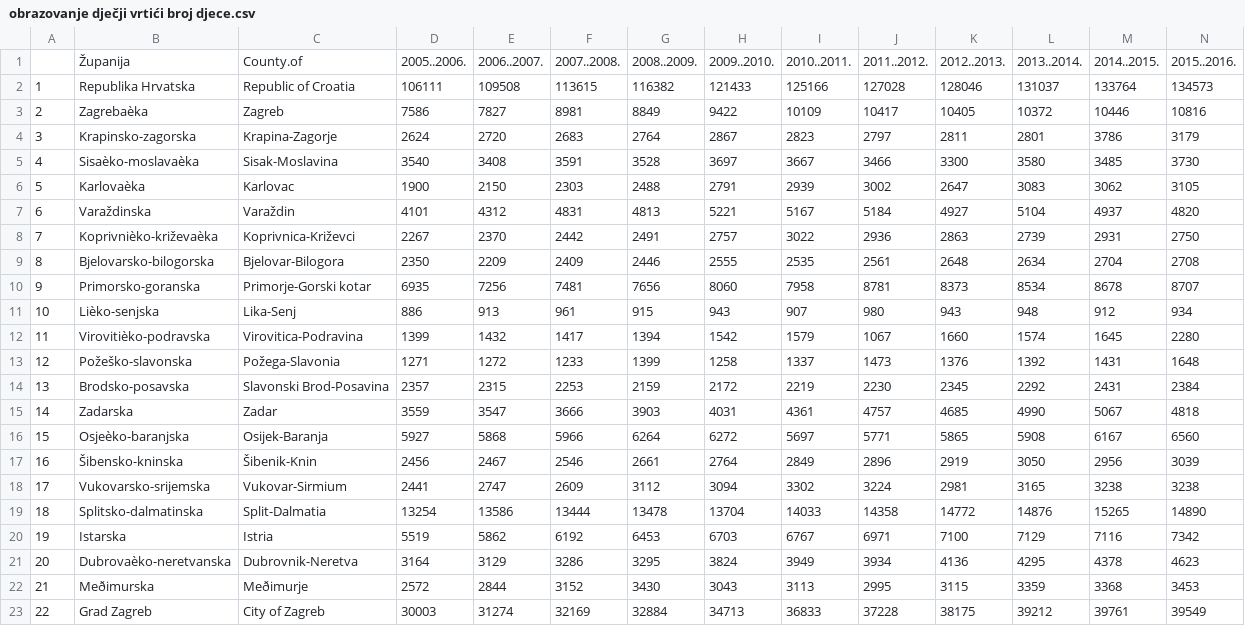
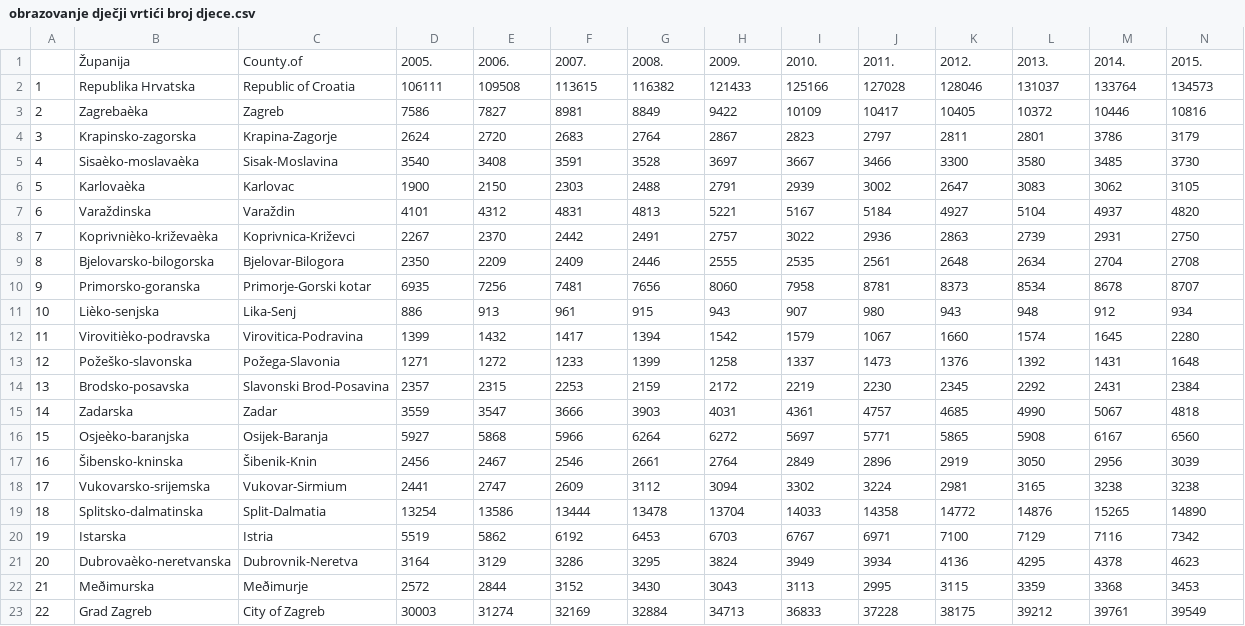
Before and after one commit to marinabre/CroatiaGeoR, a CSV file: data/processed data/obrazovanje dječji vrtići broj djece.csv, drawn as a sheet; removed rows and columns are numbered as before the commit, all else as after; the diff names each change by its address in the sheet, - before the commit and + after, or states it on an @@ line.

```diff
--- a/data/processed data/obrazovanje dječji vrtići broj djece.csv
+++ b/data/processed data/obrazovanje dječji vrtići broj djece.csv
-row 1:  | Županija | County.of | 2005..2006. | 2006..2007. | 2007..2008. | 2008..2009. | 2009..2010. | 2010..2011. | 2011..2012. | 2012..2013. | 2013..2014. | 2014..2015. | 2015..2016.
+row 1:  | Županija | County.of | 2005. | 2006. | 2007. | 2008. | 2009. | 2010. | 2011. | 2012. | 2013. | 2014. | 2015.
```
Also changed, not shown: data/processed data/obrazovanje broj redovnih upisanih studenata.csv, data/processed data/obrazovanje dječji vrtići broj ustanova.csv, 8 other files.
